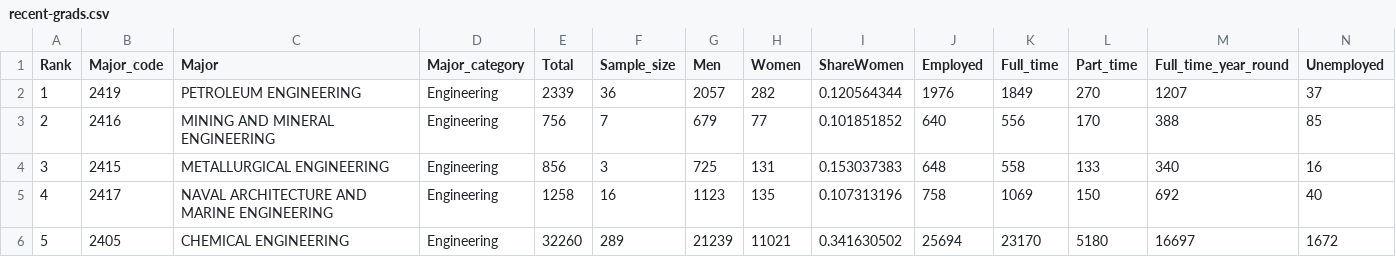
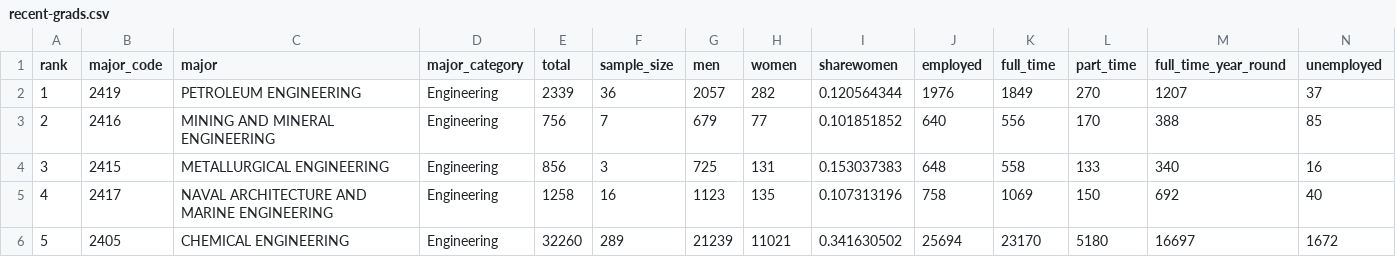
Before and after one commit to itskirikins/cmuviscourse17-project-ho-ji-zimmerman, a CSV file: data/recent-grads.csv, drawn as a sheet; only a part is shown; the diff covers the shown part only; the diff names each change by its address in the sheet, - before the commit and + after, or states it on an @@ line.

Commit message:
data: Change recent grads column headers

```diff
--- a/data/recent-grads.csv
+++ b/data/recent-grads.csv
-A1: Rank
+A1: rank
-B1: Major_code
+B1: major_code
-C1: Major
+C1: major
-D1: Major_category
+D1: major_category
-E1: Total
+E1: total
-F1: Sample_size
+F1: sample_size
-G1: Men
+G1: men
-H1: Women
+H1: women
-I1: ShareWomen
+I1: sharewomen
-J1: Employed
+J1: employed
-K1: Full_time
+K1: full_time
-L1: Part_time
+L1: part_time
-M1: Full_time_year_round
+M1: full_time_year_round
-N1: Unemployed
+N1: unemployed
```
Also changed, not shown: 7 edited cells elsewhere in this file.
